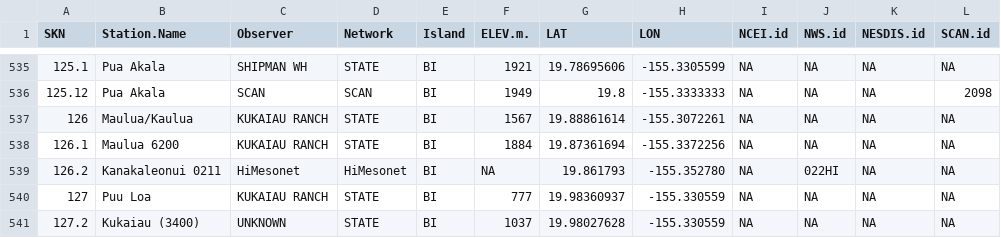
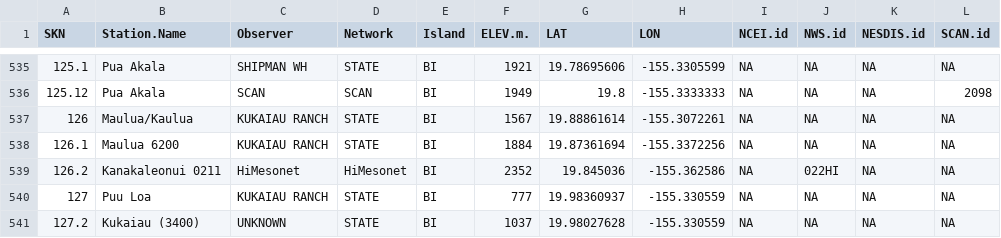
Before and after one commit to ikewai/hawaii_wx_station_mgmt_container, a CSV file: Hawaii_Master_Station_Meta.csv, drawn as a sheet; only a part is shown, gaps mark what is left out; the diff names each change by its address in the sheet, - before the commit and + after, or states it on an @@ line.

Commit message:
updated Kanakaleonui 0211 elev lat and long
SKN: 126.2
elve m: 2352
lat: 19.845036
long:-155.362586

```diff
--- a/Hawaii_Master_Station_Meta.csv
+++ b/Hawaii_Master_Station_Meta.csv
-F539 (ELEV.m.): NA
+F539 (ELEV.m.): 2352
-G539 (LAT): 19.861793
+G539 (LAT): 19.845036
-H539 (LON): -155.352780
+H539 (LON): -155.362586
```
